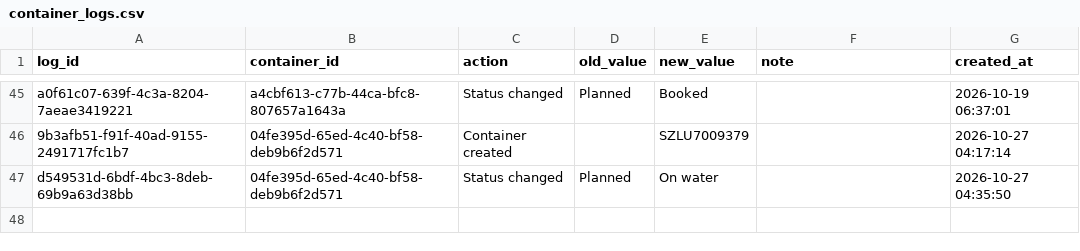
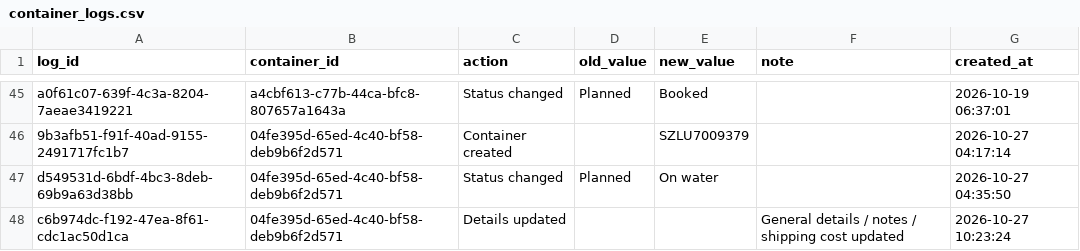
Before and after one commit to Pdvgpc/Container-Tracker-GPC, a CSV file: data/container_logs.csv, drawn as a sheet; only a part is shown, gaps mark what is left out.

Commit message:
Update container logs

```diff
--- a/data/container_logs.csv
+++ b/data/container_logs.csv
@@ -47 +47,2 @@ a0f61c07-639f-4c3a-8204-7aeae3419221,a4cbf613-c77b-44ca-bfc8-807657a1643a,Status
 d549531d-6bdf-4bc3-8deb-69b9a63d38bb,04fe395d-65ed-4c40-bf58-deb9b6f2d571,Status changed,Planned,On water,,2026-10-27 04:35:50
+c6b974dc-f192-47ea-8f61-cdc1ac50d1ca,04fe395d-65ed-4c40-bf58-deb9b6f2d571,Details updated,,,General details / notes / shipping cost updated,2026-10-27 10:23:24
```
